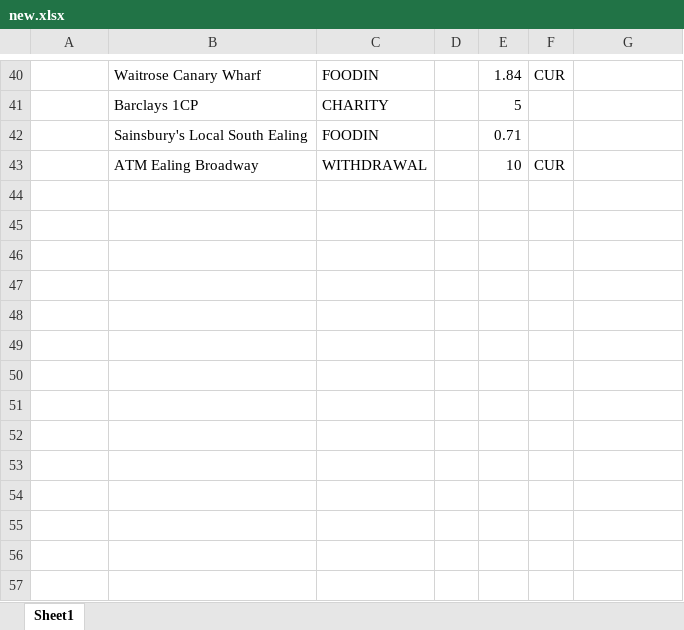
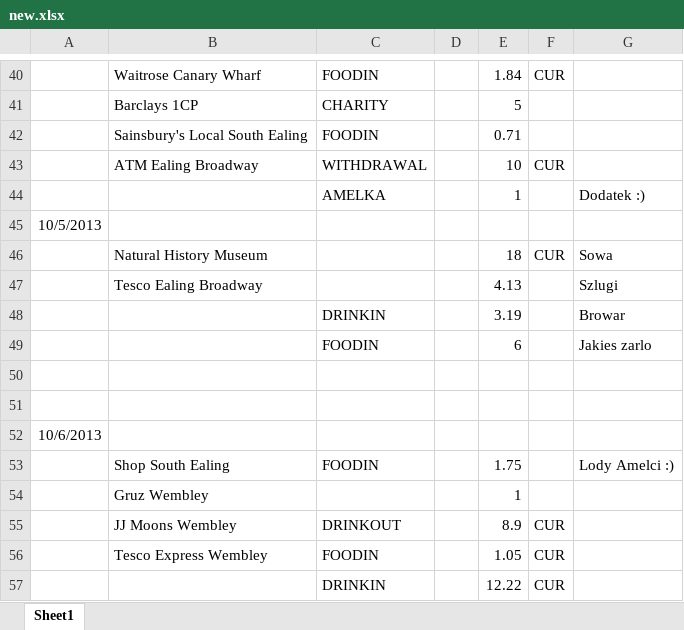
Before and after one commit to pkonopacki/matahata, an Excel workbook: matahata-cli/src/main/resources/mamona/new.xlsx, sheet Sheet1, drawn as a sheet; only a part is shown, gaps mark what is left out; values as stored, in another font and other column widths than the file's, no borders; the diff names each change by its address in the sheet, - before the commit and + after, or states it on an @@ line.

Commit message:
update

```diff
--- a/matahata-cli/src/main/resources/mamona/new.xlsx (sheet Sheet1)
+++ b/matahata-cli/src/main/resources/mamona/new.xlsx (sheet Sheet1)
+row 44:  |  | AMELKA |  | 1 |  | Dodatek :)
+row 45: 10/5/2013
+row 46:  | Natural History Museum |  |  | 18 | CUR | Sowa
+row 47:  | Tesco Ealing Broadway |  |  | 4.13 |  | Szlugi
+row 48:  |  | DRINKIN |  | 3.19 |  | Browar
+row 49:  |  | FOODIN |  | 6 |  | Jakies zarlo
+row 50: (empty)
+row 51: (empty)
+row 52: 10/6/2013
+row 53:  | Shop South Ealing | FOODIN |  | 1.75 |  | Lody Amelci :)
+row 54:  | Gruz Wembley |  |  | 1
+row 55:  | JJ Moons Wembley | DRINKOUT |  | 8.9 | CUR
+row 56:  | Tesco Express Wembley | FOODIN |  | 1.05 | CUR
+row 57:  |  | DRINKIN |  | 12.22 | CUR
```
